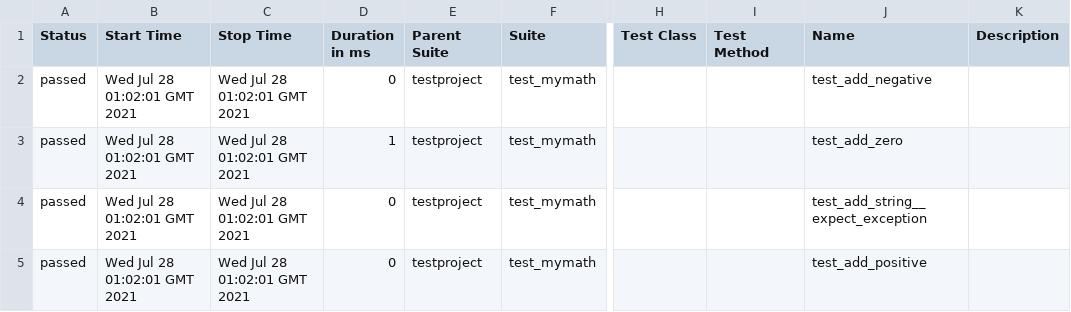
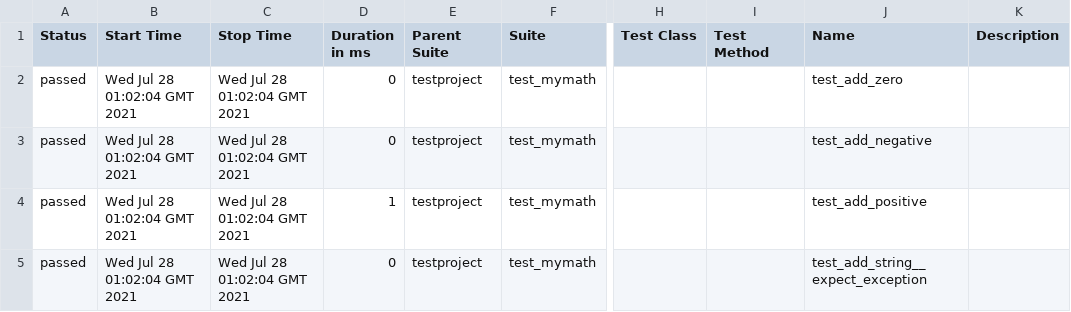
Before and after one commit to samsepi0l-2/selenium-py-peldatar, a CSV file: 46/data/suites.csv, drawn as a sheet; only a part is shown, gaps mark what is left out; the diff names each change by its address in the sheet, - before the commit and + after, or states it on an @@ line.

```diff
--- a/46/data/suites.csv
+++ b/46/data/suites.csv
-B2:B5 (Start Time): Wed Jul 28 01:02:01 GMT 2021
+B2:B5 (Start Time): Wed Jul 28 01:02:04 GMT 2021
-C2:C5 (Stop Time): Wed Jul 28 01:02:01 GMT 2021
+C2:C5 (Stop Time): Wed Jul 28 01:02:04 GMT 2021
-J2 (Name): test_add_negative
+J2 (Name): test_add_zero
-D3 (Duration in ms): 1
+D3 (Duration in ms): 0
-J3 (Name): test_add_zero
+J3 (Name): test_add_negative
-D4 (Duration in ms): 0
+D4 (Duration in ms): 1
-J4 (Name): test_add_string__expect_exception
+J4 (Name): test_add_positive
-J5 (Name): test_add_positive
+J5 (Name): test_add_string__expect_exception
```
Also changed, not shown: 19 other files.
